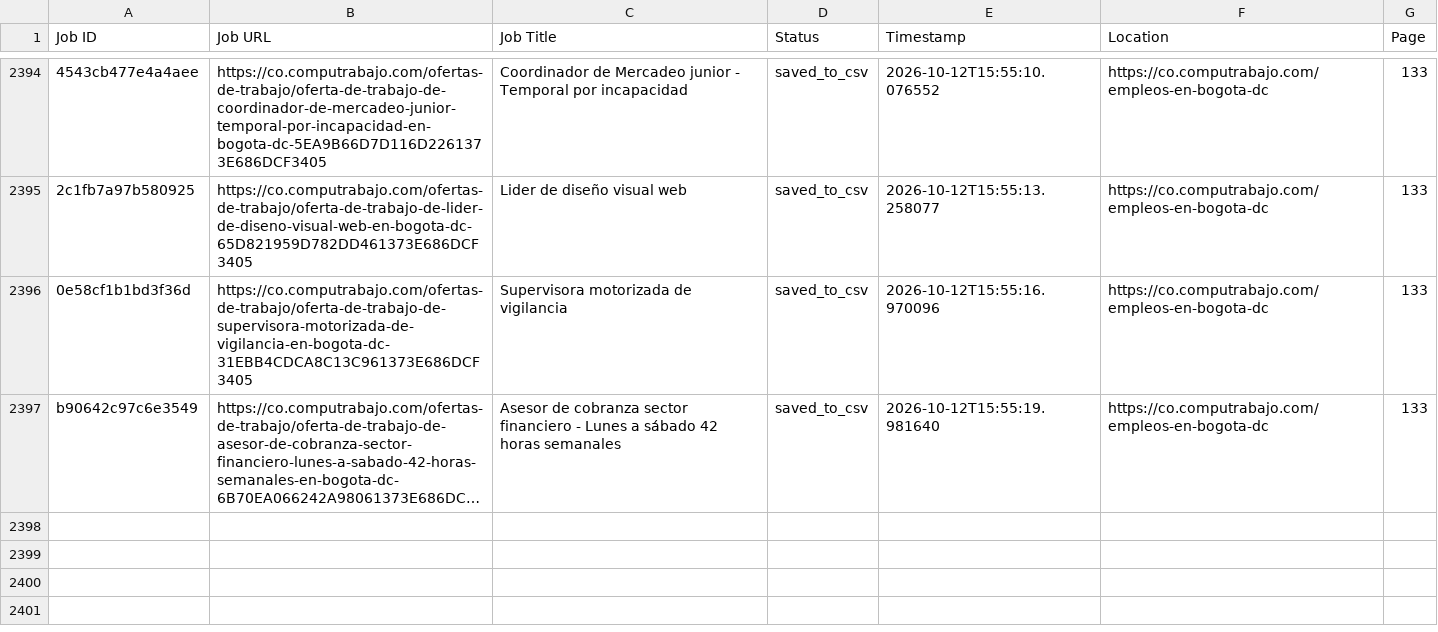
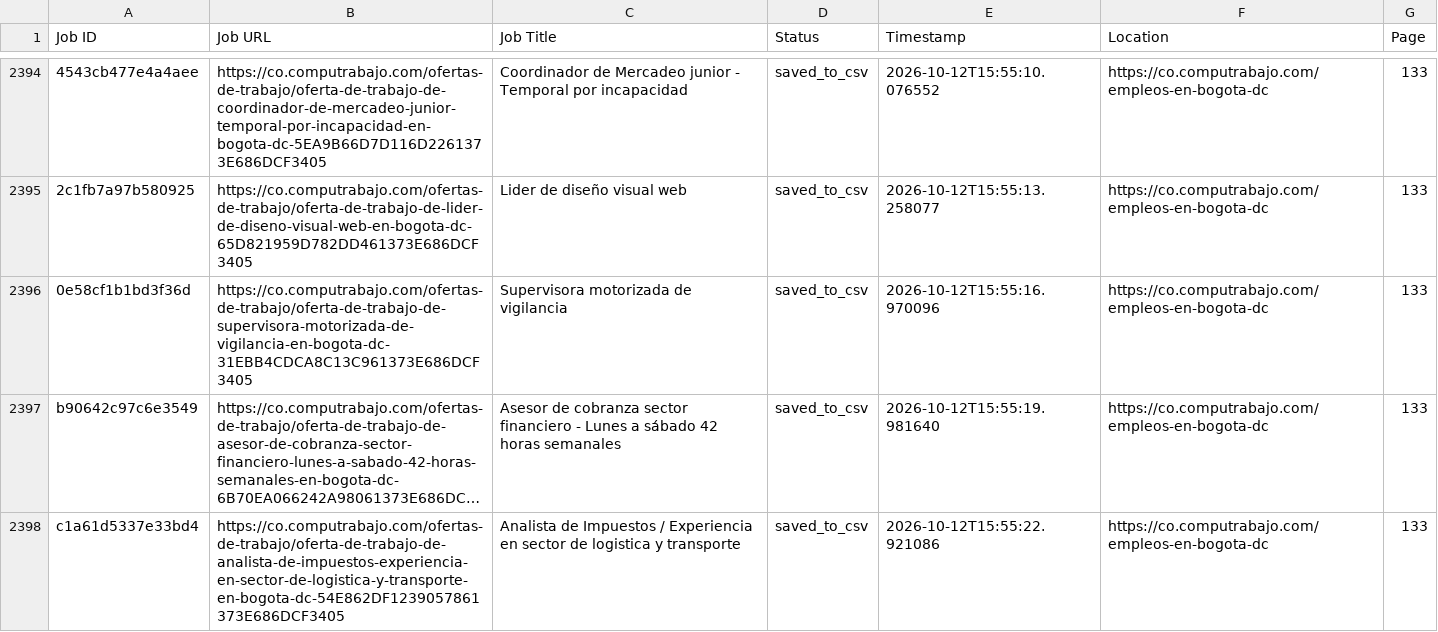
Before and after one commit to liliankason/computrabajo_colombia_scraper, a CSV file: colombia_processed.csv, drawn as a sheet; only a part is shown, gaps mark what is left out; long unchanged cells end in …; the diff names each change by its address in the sheet, - before the commit and + after, or states it on an @@ line.

```diff
--- a/colombia_processed.csv
+++ b/colombia_processed.csv
+row 2398: c1a61d5337e33bd4 | https://co.computrabajo.com/ofertas-de-trabajo/oferta-de-trabajo-de-analista-de-impuestos-experiencia-en-sector-de-logistica-y-transporte-en-bogota-dc-54E862DF1239057861373E686DCF3405 | Analista de Impuestos / Experiencia en sector de logistica y transporte | saved_to_csv | 2026-10-12T15:55:22.921086 | https://co.computrabajo.com/empleos-en-bogota-dc | 133
```
Also changed, not shown: 2 other files.
